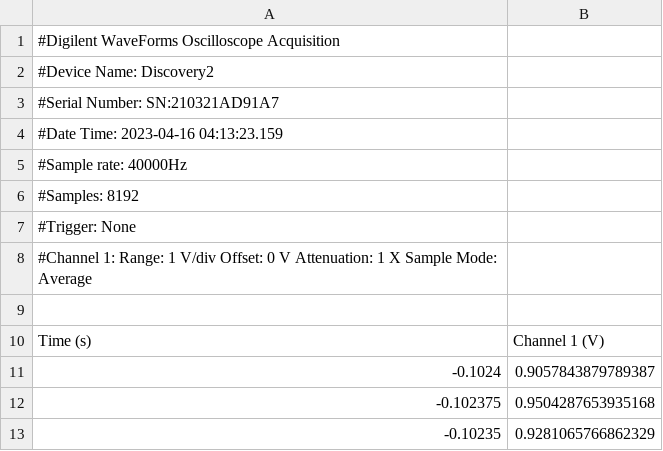
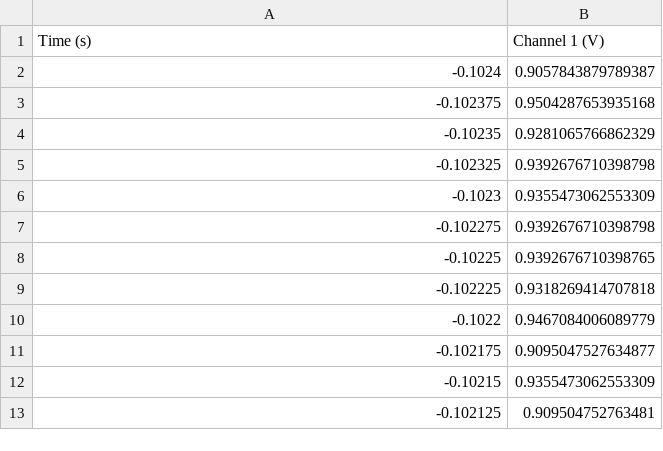
Before and after one commit to PierreBeur/HARDHack, a CSV file: wave_clutch_2.csv, drawn as a sheet; only a part is shown; the shorter side is filled out with more unchanged rows; the diff names each change by its address in the sheet, - before the commit and + after, or states it on an @@ line.

```diff
--- a/wave_clutch_2.csv
+++ b/wave_clutch_2.csv
-row 1: #Digilent WaveForms Oscilloscope Acquisition
-row 2: #Device Name: Discovery2
-row 3: #Serial Number: SN:210321AD91A7
-row 4: #Date Time: 2023-04-16 04:13:23.159
-row 5: #Sample rate: 40000Hz
-row 6: #Samples: 8192
-row 7: #Trigger: None
-row 8: #Channel 1: Range: 1 V/div Offset: 0 V Attenuation: 1 X Sample Mode: Average
-row 9: (empty)
```
Also changed, not shown: wave_clutch_1.csv, wave_non_clutch.csv.
